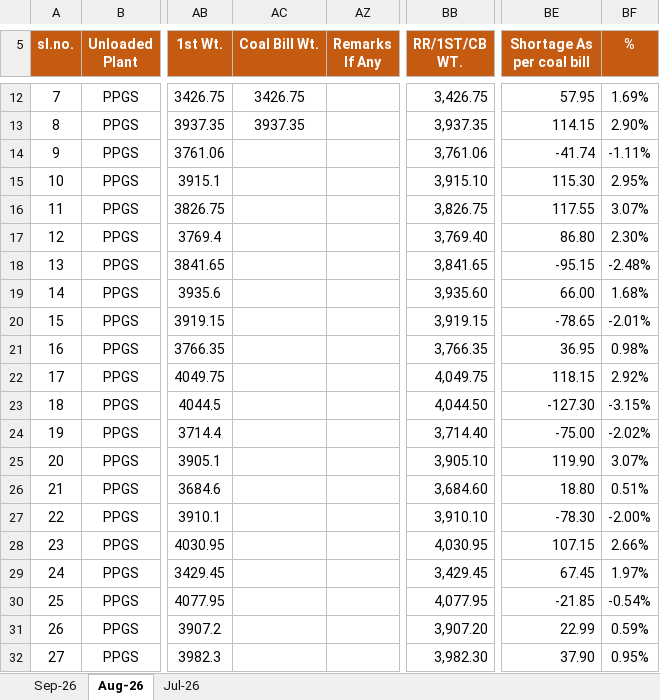
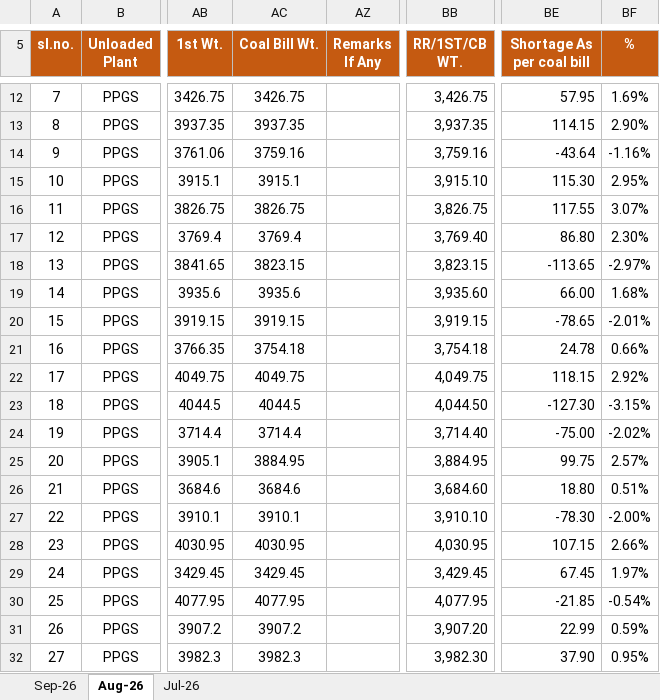
Before and after one commit to eternalethereal43/PPGCL-Dashboard, an Excel workbook: Shortage.xlsx, sheet Aug-26, drawn as a sheet; only a part is shown, gaps mark what is left out; values as stored, in another font and other column widths than the file's, no borders; conditional formats not drawn; the diff covers the shown part only; the diff names each change by its address in the sheet, - before the commit and + after, or states it on an @@ line.

```diff
--- a/Shortage.xlsx (sheet Aug-26)
+++ b/Shortage.xlsx (sheet Aug-26)
-AC14 (Coal Bill Wt.): (empty)
+AC14 (Coal Bill Wt.): 3759.16
-BB14 (RR/1ST/CB WT.): 3,761.06
+BB14 (RR/1ST/CB WT.): 3,759.16
-BE14 (Shortage As per coal bill): -41.74
+BE14 (Shortage As per coal bill): -43.64
-BF14 (%): -1.11%
+BF14 (%): -1.16%
-AC15 (Coal Bill Wt.): (empty)
+AC15 (Coal Bill Wt.): 3915.1
-AC16 (Coal Bill Wt.): (empty)
+AC16 (Coal Bill Wt.): 3826.75
-AC17 (Coal Bill Wt.): (empty)
+AC17 (Coal Bill Wt.): 3769.4
-AC18 (Coal Bill Wt.): (empty)
+AC18 (Coal Bill Wt.): 3823.15
-BB18 (RR/1ST/CB WT.): 3,841.65
+BB18 (RR/1ST/CB WT.): 3,823.15
-BE18 (Shortage As per coal bill): -95.15
+BE18 (Shortage As per coal bill): -113.65
-BF18 (%): -2.48%
+BF18 (%): -2.97%
-AC19 (Coal Bill Wt.): (empty)
+AC19 (Coal Bill Wt.): 3935.6
-AC20 (Coal Bill Wt.): (empty)
+AC20 (Coal Bill Wt.): 3919.15
-AC21 (Coal Bill Wt.): (empty)
+AC21 (Coal Bill Wt.): 3754.18
-BB21 (RR/1ST/CB WT.): 3,766.35
+BB21 (RR/1ST/CB WT.): 3,754.18
-BE21 (Shortage As per coal bill): 36.95
+BE21 (Shortage As per coal bill): 24.78
-BF21 (%): 0.98%
+BF21 (%): 0.66%
-AC22 (Coal Bill Wt.): (empty)
+AC22 (Coal Bill Wt.): 4049.75
-AC23 (Coal Bill Wt.): (empty)
+AC23 (Coal Bill Wt.): 4044.5
-AC24 (Coal Bill Wt.): (empty)
+AC24 (Coal Bill Wt.): 3714.4
-AC25 (Coal Bill Wt.): (empty)
+AC25 (Coal Bill Wt.): 3884.95
-BB25 (RR/1ST/CB WT.): 3,905.10
+BB25 (RR/1ST/CB WT.): 3,884.95
-BE25 (Shortage As per coal bill): 119.90
+BE25 (Shortage As per coal bill): 99.75
-BF25 (%): 3.07%
+BF25 (%): 2.57%
-AC26 (Coal Bill Wt.): (empty)
+AC26 (Coal Bill Wt.): 3684.6
-AC27 (Coal Bill Wt.): (empty)
+AC27 (Coal Bill Wt.): 3910.1
-AC28 (Coal Bill Wt.): (empty)
+AC28 (Coal Bill Wt.): 4030.95
-AC29 (Coal Bill Wt.): (empty)
+AC29 (Coal Bill Wt.): 3429.45
-AC30 (Coal Bill Wt.): (empty)
+AC30 (Coal Bill Wt.): 4077.95
-AC31 (Coal Bill Wt.): (empty)
+AC31 (Coal Bill Wt.): 3907.2
-AC32 (Coal Bill Wt.): (empty)
+AC32 (Coal Bill Wt.): 3982.3
```
Also changed, not shown: 161 edited cells elsewhere in this sheet, sheet Sep-26, formulas that keep their value, hidden cells, Freight_data.xlsx, Quality.xlsx.
